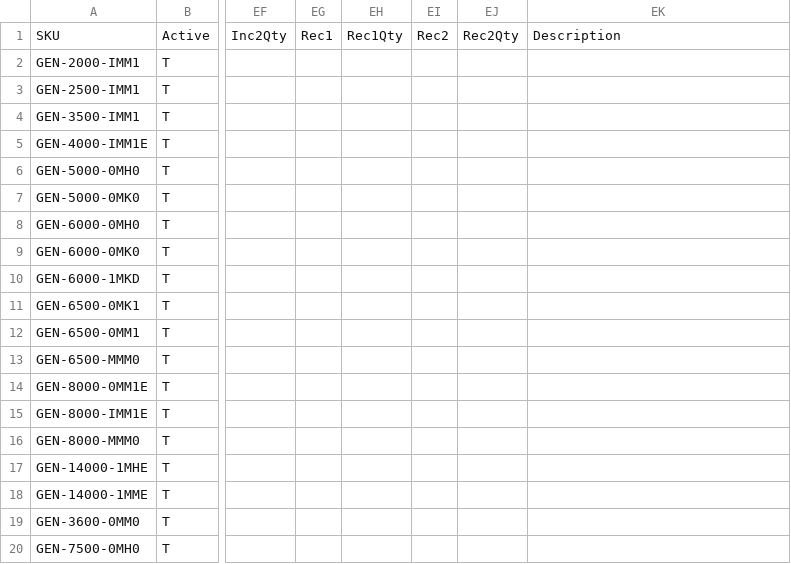
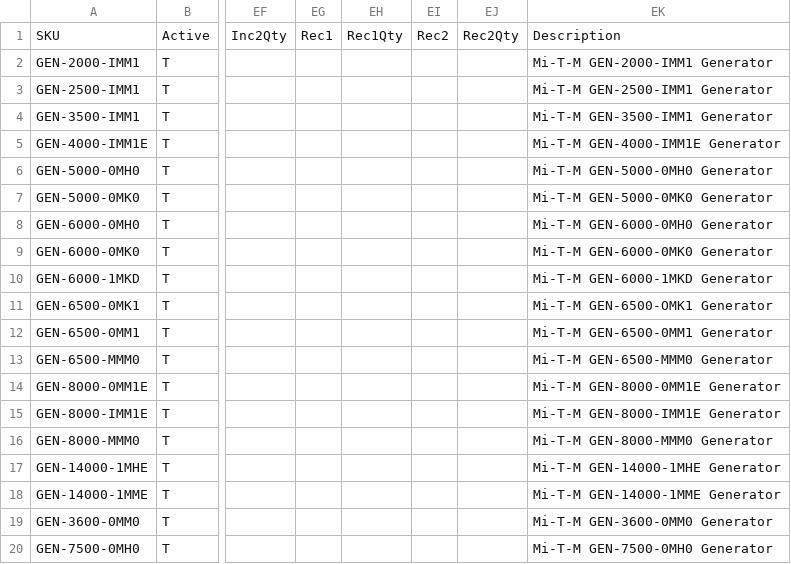
Before and after one commit to WestEndPower/westendpower-marketplace, a CSV file: brands/mitm/data/products.csv, drawn as a sheet; only a part is shown, gaps mark what is left out; the diff names each change by its address in the sheet, - before the commit and + after, or states it on an @@ line.

Commit message:
Publish Mi-T-M data and images 2026-11-19 17:26

```diff
--- a/brands/mitm/data/products.csv
+++ b/brands/mitm/data/products.csv
-EK2: (empty)
+EK2: Mi-T-M GEN-2000-IMM1 Generator
-EK3: (empty)
+EK3: Mi-T-M GEN-2500-IMM1 Generator
-EK4: (empty)
+EK4: Mi-T-M GEN-3500-IMM1 Generator
-EK5: (empty)
+EK5: Mi-T-M GEN-4000-IMM1E Generator
-EK6: (empty)
+EK6: Mi-T-M GEN-5000-0MH0 Generator
-EK7: (empty)
+EK7: Mi-T-M GEN-5000-0MK0 Generator
-EK8: (empty)
+EK8: Mi-T-M GEN-6000-0MH0 Generator
-EK9: (empty)
+EK9: Mi-T-M GEN-6000-0MK0 Generator
-EK10: (empty)
+EK10: Mi-T-M GEN-6000-1MKD Generator
-EK11: (empty)
+EK11: Mi-T-M GEN-6500-OMK1 Generator
-EK12: (empty)
+EK12: Mi-T-M GEN-6500-0MM1 Generator
-EK13: (empty)
+EK13: Mi-T-M GEN-6500-MMM0 Generator
-EK14: (empty)
+EK14: Mi-T-M GEN-8000-0MM1E Generator
-EK15: (empty)
+EK15: Mi-T-M GEN-8000-IMM1E Generator
-EK16: (empty)
+EK16: Mi-T-M GEN-8000-MMM0 Generator
-EK17: (empty)
+EK17: Mi-T-M GEN-14000-1MHE Generator
-EK18: (empty)
+EK18: Mi-T-M GEN-14000-1MME Generator
-EK19: (empty)
+EK19: Mi-T-M GEN-3600-0MM0 Generator
-EK20: (empty)
+EK20: Mi-T-M GEN-7500-0MH0 Generator
```
Also changed, not shown: brands/mitm/data/accessories.csv, 2 other files.
